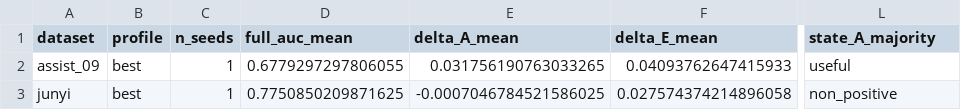
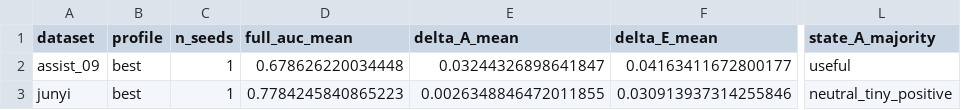
Before and after one commit to Zsh123456-BOOP/ConceptSkillCDM, a CSV file: results/abce_ablation_summary_mean.csv, drawn as a sheet; only a part is shown, gaps mark what is left out; the diff names each change by its address in the sheet, - before the commit and + after, or states it on an @@ line.

```diff
--- a/results/abce_ablation_summary_mean.csv
+++ b/results/abce_ablation_summary_mean.csv
-D2 (full_auc_mean): 0.6779297297806055
+D2 (full_auc_mean): 0.678626220034448
-E2 (delta_A_mean): 0.031756190763033265
+E2 (delta_A_mean): 0.03244326898641847
-F2 (delta_E_mean): 0.04093762647415933
+F2 (delta_E_mean): 0.04163411672800177
-D3 (full_auc_mean): 0.7750850209871625
+D3 (full_auc_mean): 0.7784245840865223
-E3 (delta_A_mean): -0.0007046784521586025
+E3 (delta_A_mean): 0.0026348846472011855
-F3 (delta_E_mean): 0.027574374214896058
+F3 (delta_E_mean): 0.030913937314255846
-L3 (state_A_majority): non_positive
+L3 (state_A_majority): neutral_tiny_positive
```
Also changed, not shown: results/abce_ablation_summary.csv, 12 other files.
